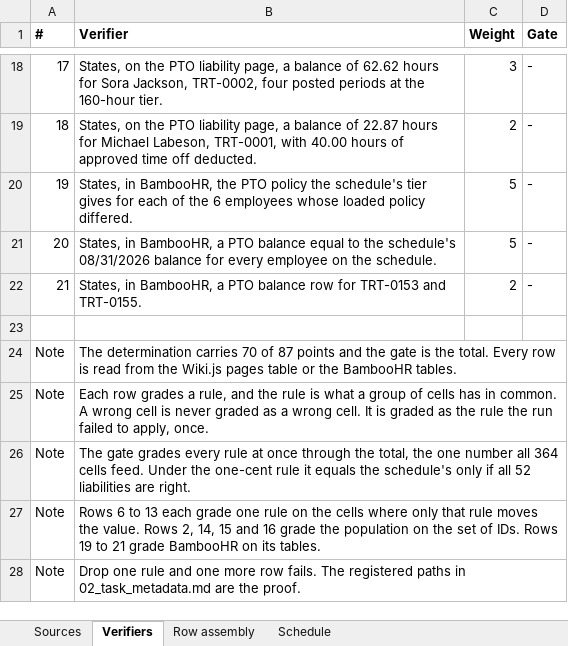
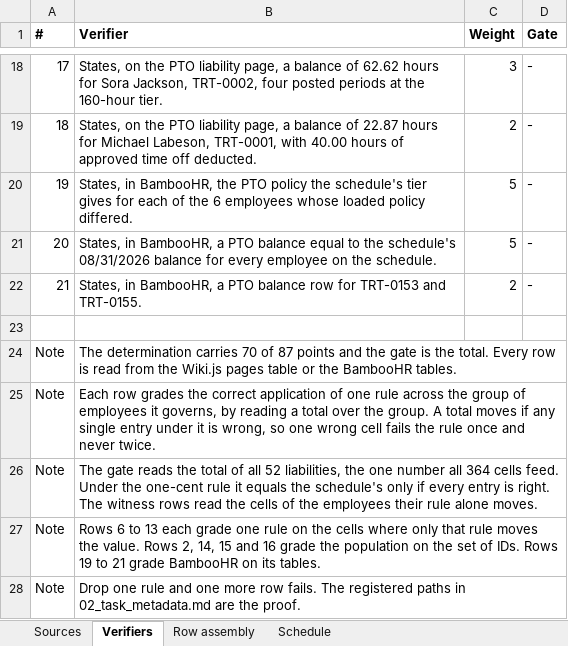
Before and after one commit to ICodeService4u/HR-74, an Excel workbook: tasks/HR_Troutly_T2_pto_liability_close/03_show_your_work.xlsx, sheet Verifiers, drawn as a sheet; only a part is shown, gaps mark what is left out; values as stored, in another font and other column widths than the file's, no borders; the diff names each change by its address in the sheet, - before the commit and + after, or states it on an @@ line.

```diff
--- a/tasks/HR_Troutly_T2_pto_liability_close/03_show_your_work.xlsx (sheet Verifiers)
+++ b/tasks/HR_Troutly_T2_pto_liability_close/03_show_your_work.xlsx (sheet Verifiers)
-B25 (Verifier): …row grades a rule, and the rule is what a group of cells has in common. A wrong cell is never graded as a wrong cell. It is graded as the rule the run failed to apply, once.
+B25 (Verifier): …row grades the correct application of one rule across the group of employees it governs, by reading a total over the group. A total moves if any single entry under it is wrong, so one wrong cell fails the rule once and never twice.
-B26 (Verifier): The gate grades every rule at once through the total, the one number all 364 cells feed. Under the one-cent rule it equals the schedule's only if all 52 liabilities are right.
+B26 (Verifier): The gate reads the total of all 52 liabilities, the one number all 364 cells feed. Under the one-cent rule it equals the schedule's only if every entry is right. The witness rows read the cells of the employees their rule alone moves.
```
Also changed, not shown: 1 other file.
